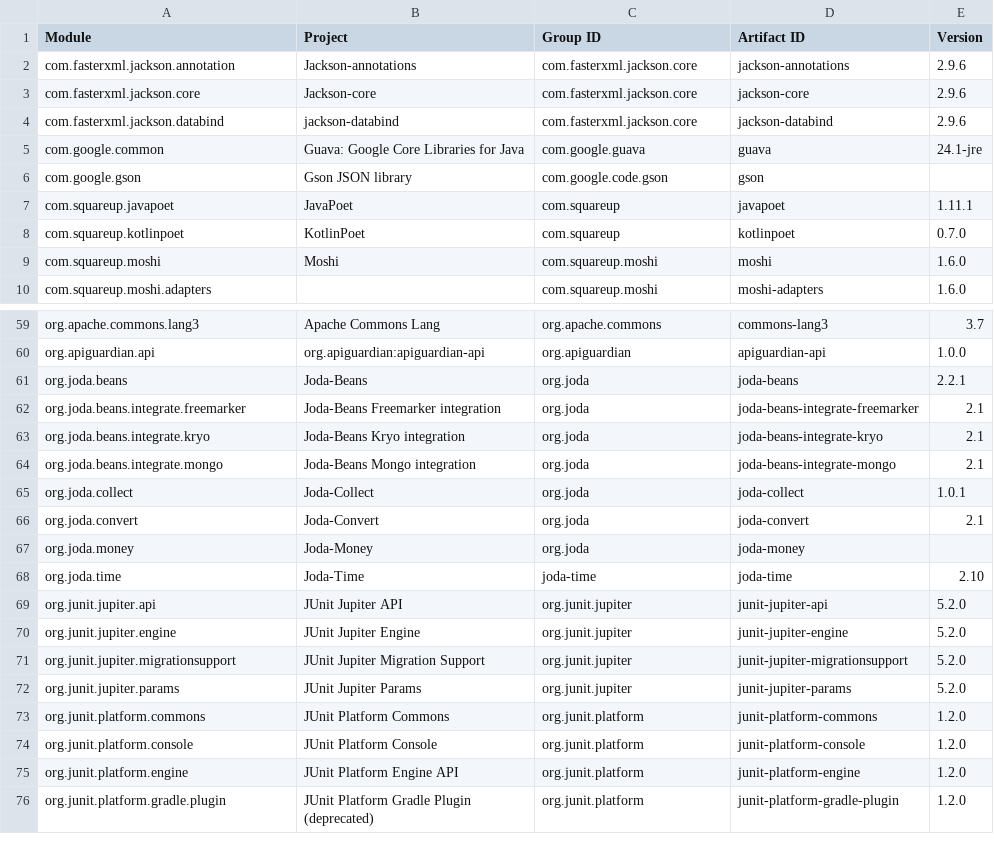
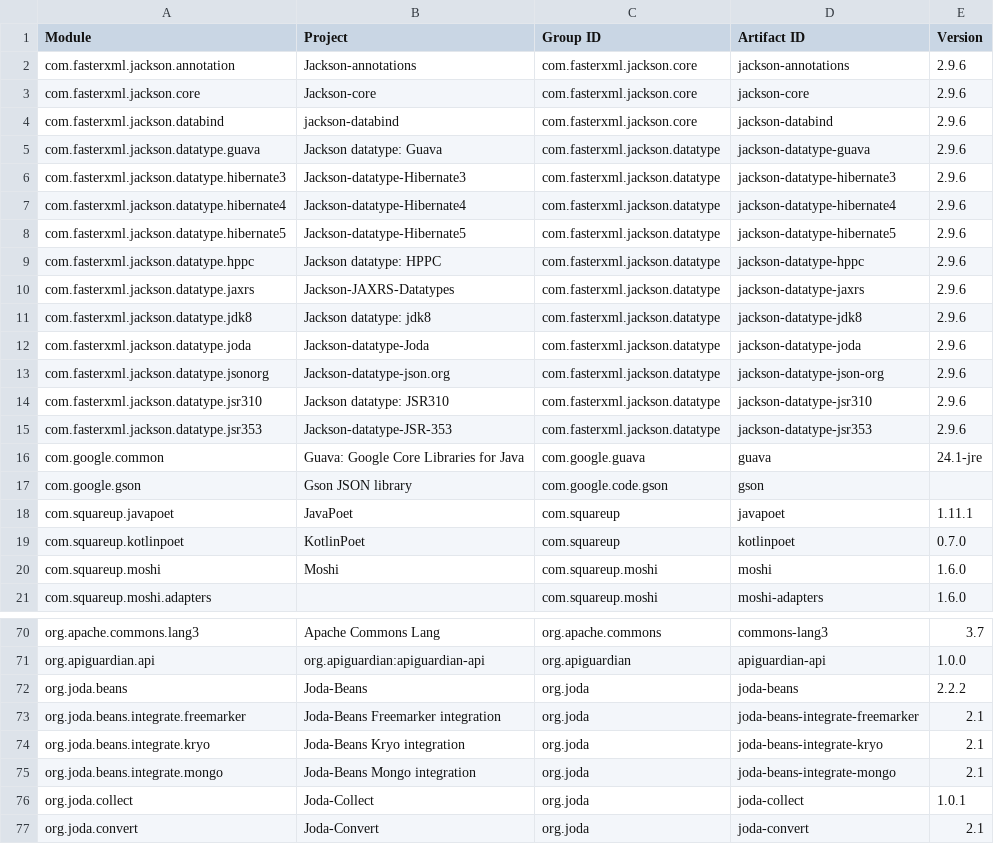
Before and after one commit to jodastephen/jpms-module-names, a CSV file: generated/modules.csv, drawn as a sheet; only a part is shown, gaps mark what is left out; the shorter side is filled out with more unchanged rows.

Commit message:
Now listing 252 distinct module names
Include 11 "com.fasterxml.jackson.datatype.[?]" modules

```diff
--- a/generated/modules.csv
+++ b/generated/modules.csv
@@ -4,2 +4,13 @@ com.fasterxml.jackson.core,Jackson-core,com.fasterxml.jackson.core,jackson-core,
 com.fasterxml.jackson.databind,jackson-databind,com.fasterxml.jackson.core,jackson-databind,2.9.6
+com.fasterxml.jackson.datatype.guava,Jackson datatype: Guava,com.fasterxml.jackson.datatype,jackson-datatype-guava,2.9.6
+com.fasterxml.jackson.datatype.hibernate3,Jackson-datatype-Hibernate3,com.fasterxml.jackson.datatype,jackson-datatype-hibernate3,2.9.6
+com.fasterxml.jackson.datatype.hibernate4,Jackson-datatype-Hibernate4,com.fasterxml.jackson.datatype,jackson-datatype-hibernate4,2.9.6
+com.fasterxml.jackson.datatype.hibernate5,Jackson-datatype-Hibernate5,com.fasterxml.jackson.datatype,jackson-datatype-hibernate5,2.9.6
+com.fasterxml.jackson.datatype.hppc,Jackson datatype: HPPC,com.fasterxml.jackson.datatype,jackson-datatype-hppc,2.9.6
+com.fasterxml.jackson.datatype.jaxrs,Jackson-JAXRS-Datatypes,com.fasterxml.jackson.datatype,jackson-datatype-jaxrs,2.9.6
+com.fasterxml.jackson.datatype.jdk8,Jackson datatype: jdk8,com.fasterxml.jackson.datatype,jackson-datatype-jdk8,2.9.6
+com.fasterxml.jackson.datatype.joda,Jackson-datatype-Joda,com.fasterxml.jackson.datatype,jackson-datatype-joda,2.9.6
+com.fasterxml.jackson.datatype.jsonorg,Jackson-datatype-json.org,com.fasterxml.jackson.datatype,jackson-datatype-json-org,2.9.6
+com.fasterxml.jackson.datatype.jsr310,Jackson datatype: JSR310,com.fasterxml.jackson.datatype,jackson-datatype-jsr310,2.9.6
+com.fasterxml.jackson.datatype.jsr353,Jackson-datatype-JSR-353,com.fasterxml.jackson.datatype,jackson-datatype-jsr353,2.9.6
 com.google.common,Guava: Google Core Libraries for Java,com.google.guava,guava,24.1-jre
@@ -60,3 +71,3 @@ org.apache.commons.lang3,Apache Commons Lang,org.apache.commons,commons-lang3,3.
 org.apiguardian.api,org.apiguardian:apiguardian-api,org.apiguardian,apiguardian-api,1.0.0
-org.joda.beans,Joda-Beans,org.joda,joda-beans,2.2.1
+org.joda.beans,Joda-Beans,org.joda,joda-beans,2.2.2
 org.joda.beans.integrate.freemarker,Joda-Beans Freemarker integration,org.joda,joda-beans-integrate-freemarker,2.1
```
Also changed, not shown: generated/modules.tsv, 3 other files.
